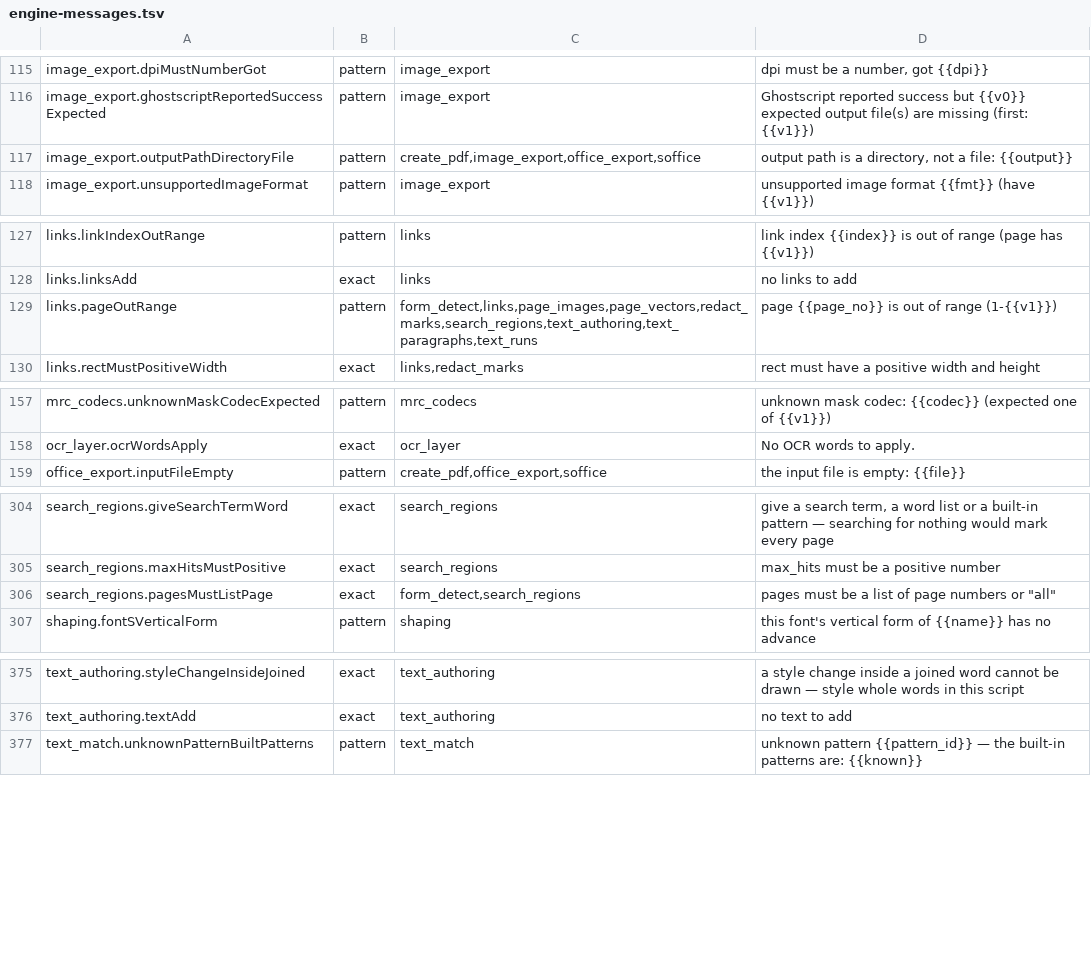
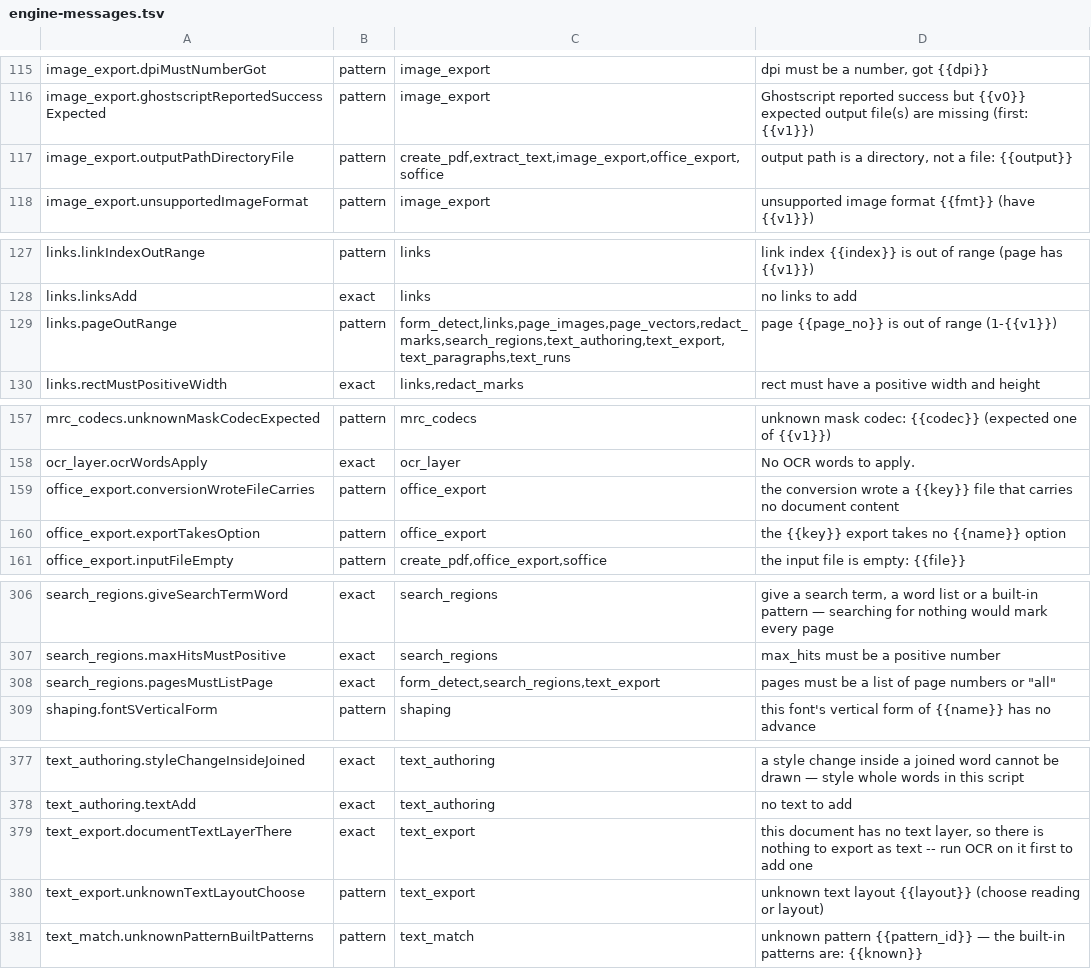
Before and after one commit to jasonulbright/Spectra-PDF, a TSV file: src/renderer/locales/engine-messages.tsv, drawn as a sheet; only a part is shown, gaps mark what is left out.

```diff
--- a/src/renderer/locales/engine-messages.tsv
+++ b/src/renderer/locales/engine-messages.tsv
@@ -116,3 +116,3 @@ image_export.dpiMustNumberGot	pattern	image_export	dpi must be a number, got {{d
 image_export.ghostscriptReportedSuccessExpected	pattern	image_export	Ghostscript reported success but {{v0}} expected output file(s) are missing (first: {{v1}})
-image_export.outputPathDirectoryFile	pattern	create_pdf,image_export,office_export,soffice	output path is a directory, not a file: {{output}}
+image_export.outputPathDirectoryFile	pattern	create_pdf,extract_text,image_export,office_export,soffice	output path is a directory, not a file: {{output}}
 image_export.unsupportedImageFormat	pattern	image_export	unsupported image format {{fmt}} (have {{v1}})
@@ -128,3 +128,3 @@ links.linkIndexOutRange	pattern	links	link index {{index}} is out of range (page
 links.linksAdd	exact	links	no links to add
-links.pageOutRange	pattern	form_detect,links,page_images,page_vectors,redact_marks,search_regions,text_authoring,text_paragraphs,text_runs	page {{page_no}} is out of range (1-{{v1}})
+links.pageOutRange	pattern	form_detect,links,page_images,page_vectors,redact_marks,search_regions,text_authoring,text_export,text_paragraphs,text_runs	page {{page_no}} is out of range (1-{{v1}})
 links.rectMustPositiveWidth	exact	links,redact_marks	rect must have a positive width and height
@@ -158,2 +158,4 @@ mrc_codecs.unknownMaskCodecExpected	pattern	mrc_codecs	unknown mask codec: {{cod
 ocr_layer.ocrWordsApply	exact	ocr_layer	No OCR words to apply.
+office_export.conversionWroteFileCarries	pattern	office_export	the conversion wrote a {{key}} file that carries no document content
+office_export.exportTakesOption	pattern	office_export	the {{key}} export takes no {{name}} option
 office_export.inputFileEmpty	pattern	create_pdf,office_export,soffice	the input file is empty: {{file}}
@@ -305,3 +307,3 @@ search_regions.giveSearchTermWord	exact	search_regions	give a search term, a wor
 search_regions.maxHitsMustPositive	exact	search_regions	max_hits must be a positive number
-search_regions.pagesMustListPage	exact	form_detect,search_regions	pages must be a list of page numbers or "all"
+search_regions.pagesMustListPage	exact	form_detect,search_regions,text_export	pages must be a list of page numbers or "all"
 shaping.fontSVerticalForm	pattern	shaping	this font's vertical form of {{name}} has no advance
@@ -376,2 +378,4 @@ text_authoring.styleChangeInsideJoined	exact	text_authoring	a style change insid
 text_authoring.textAdd	exact	text_authoring	no text to add
+text_export.documentTextLayerThere	exact	text_export	this document has no text layer, so there is nothing to export as text -- run OCR on it first to add one
+text_export.unknownTextLayoutChoose	pattern	text_export	unknown text layout {{layout}} (choose reading or layout)
 text_match.unknownPatternBuiltPatterns	pattern	text_match	unknown pattern {{pattern_id}} — the built-in patterns are: {{known}}
```
Also changed, not shown: 21 other files.
